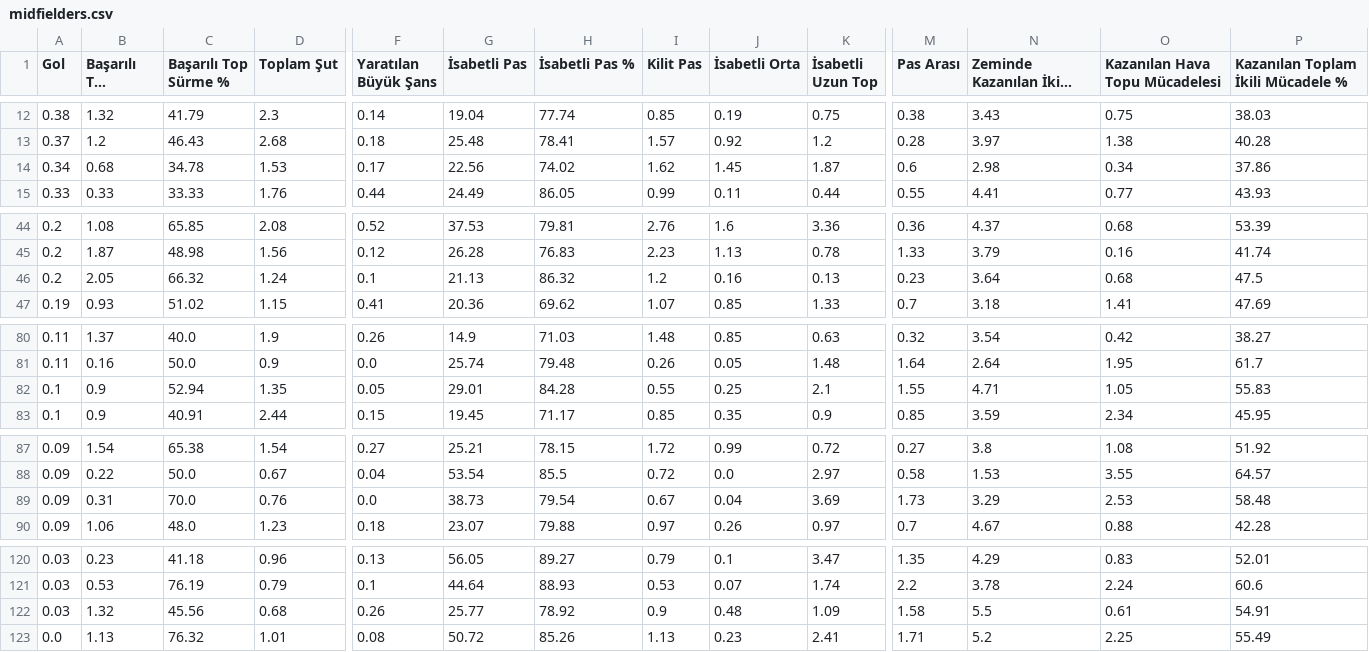
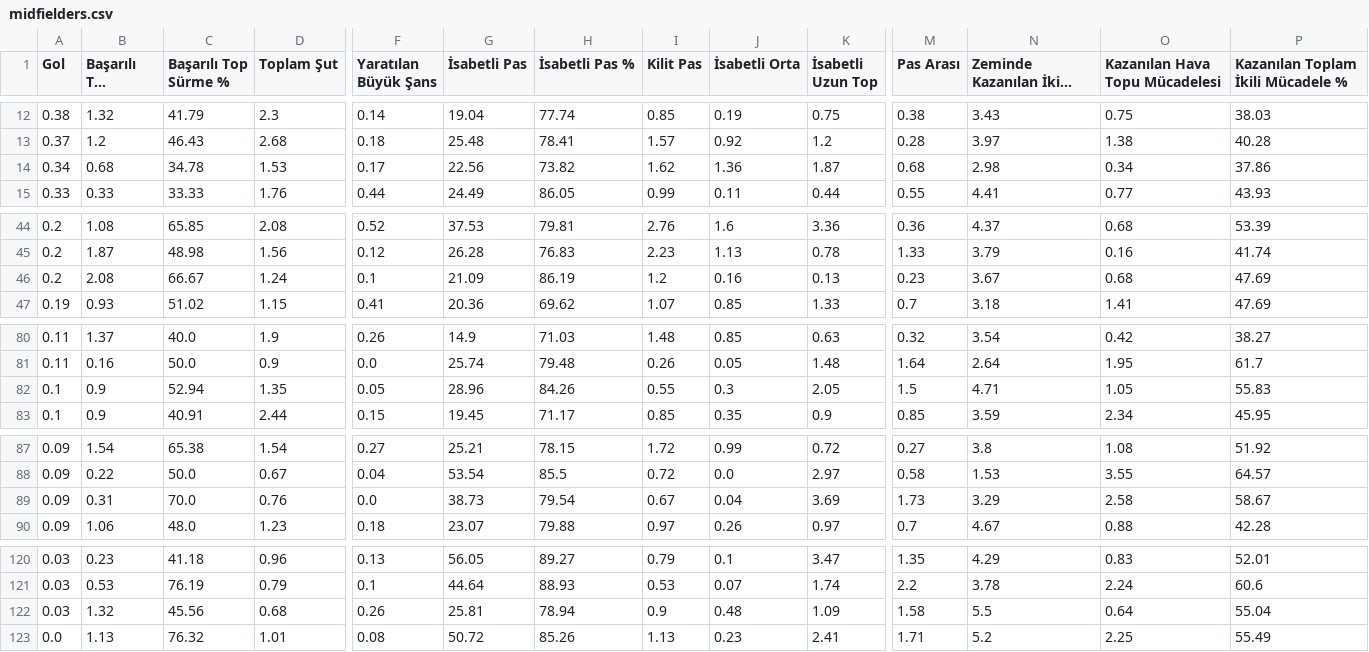
Before and after one commit to scatterradarcsv/csv_scatter_radar_15matches, a CSV file: midfielders.csv, drawn as a sheet; only a part is shown, gaps mark what is left out; long unchanged cells end in …; the diff names each change by its address in the sheet, - before the commit and + after, or states it on an @@ line.

Commit message:
Updated midfielders.csv

```diff
--- a/midfielders.csv
+++ b/midfielders.csv
-H14 (İsabetli Pas %): 74.02
+H14 (İsabetli Pas %): 73.82
-J14 (İsabetli Orta): 1.45
+J14 (İsabetli Orta): 1.36
-M14 (Pas Arası): 0.6
+M14 (Pas Arası): 0.68
-B46 (Başarılı Top Sürme): 2.05
+B46 (Başarılı Top Sürme): 2.08
-C46 (Başarılı Top Sürme %): 66.32
+C46 (Başarılı Top Sürme %): 66.67
-G46 (İsabetli Pas): 21.13
+G46 (İsabetli Pas): 21.09
-H46 (İsabetli Pas %): 86.32
+H46 (İsabetli Pas %): 86.19
-N46 (Zeminde Kazanılan İkili Mücadele): 3.64
+N46 (Zeminde Kazanılan İkili Mücadele): 3.67
-P46: 47.5
+P46: 47.69
-G82 (İsabetli Pas): 29.01
+G82 (İsabetli Pas): 28.96
-H82 (İsabetli Pas %): 84.28
+H82 (İsabetli Pas %): 84.26
-J82 (İsabetli Orta): 0.25
+J82 (İsabetli Orta): 0.3
-K82 (İsabetli Uzun Top): 2.1
+K82 (İsabetli Uzun Top): 2.05
-M82 (Pas Arası): 1.55
+M82 (Pas Arası): 1.5
-O89 (Kazanılan Hava Topu Mücadelesi): 2.53
+O89 (Kazanılan Hava Topu Mücadelesi): 2.58
-P89: 58.48
+P89: 58.67
-G122 (İsabetli Pas): 25.77
+G122 (İsabetli Pas): 25.81
-H122 (İsabetli Pas %): 78.92
+H122 (İsabetli Pas %): 78.94
-O122 (Kazanılan Hava Topu Mücadelesi): 0.61
+O122 (Kazanılan Hava Topu Mücadelesi): 0.64
-P122: 54.91
+P122: 55.04
```
